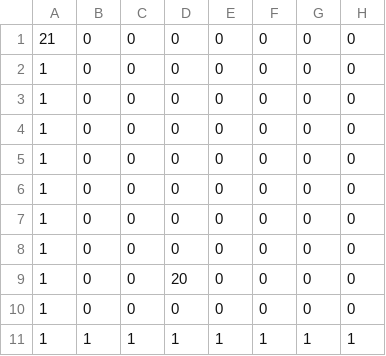
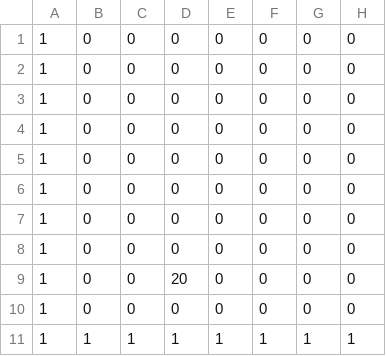
Before and after one commit to ze-ru/BD, a CSV file: BDゲーム/BDゲーム/stage1.csv, drawn as a sheet; only a part is shown; the diff names each change by its address in the sheet, - before the commit and + after, or states it on an @@ line.

```diff
--- a/BDゲーム/BDゲーム/stage1.csv
+++ b/BDゲーム/BDゲーム/stage1.csv
-A1: 21
+A1: 1
```
Also changed, not shown: BDゲーム/BDゲーム/stage2.csv, BDゲーム/BDゲーム/stage3.csv, 18 other files.
